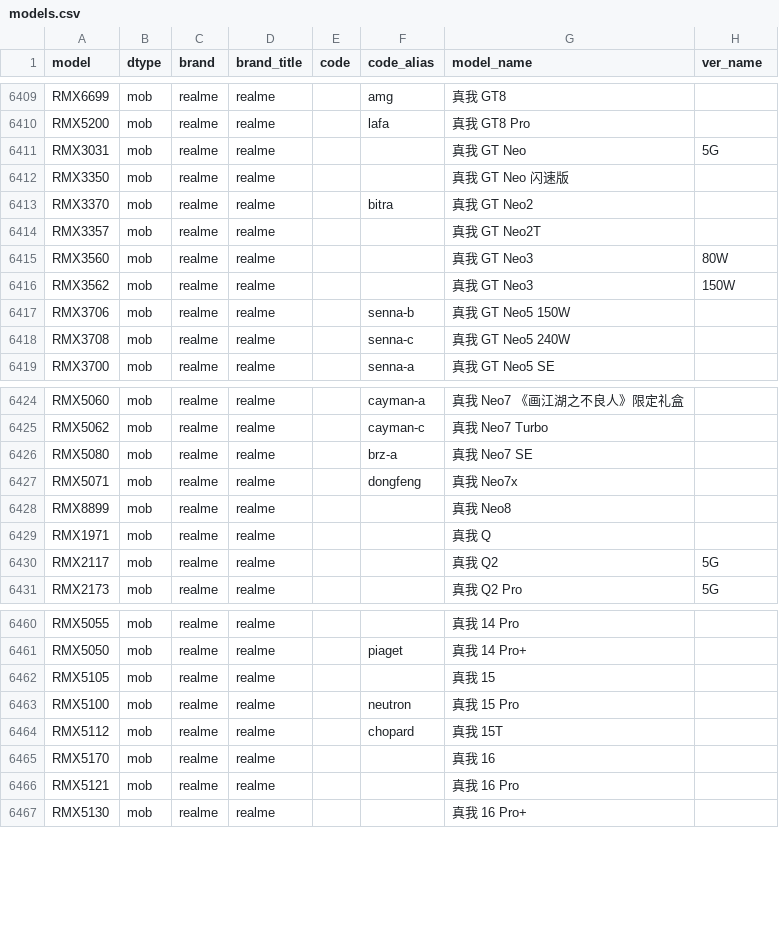
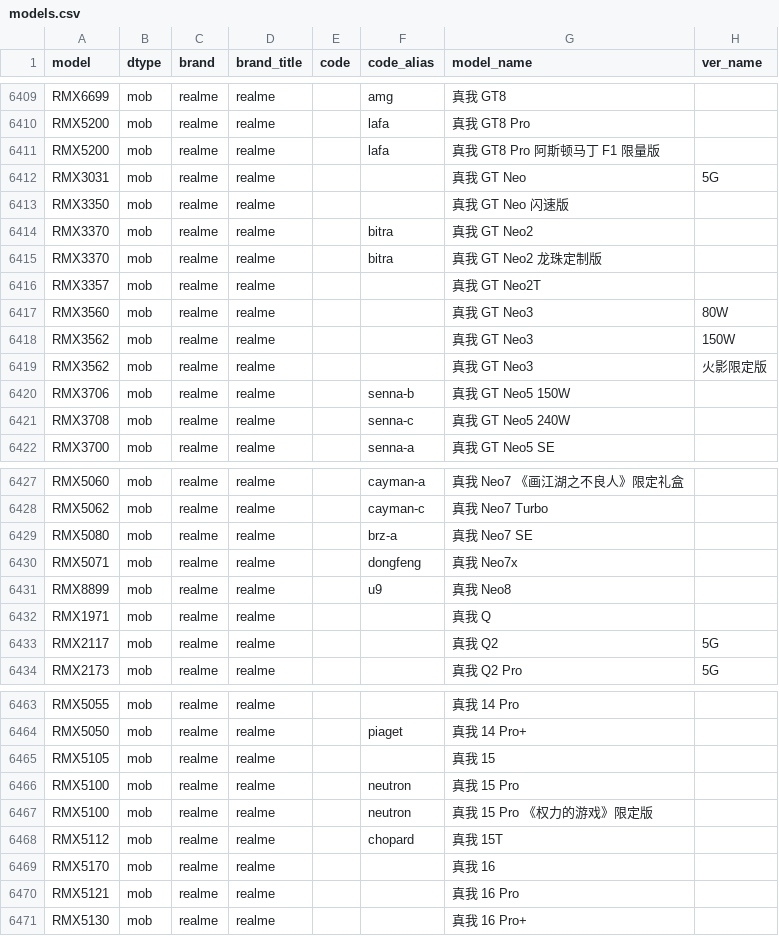
Before and after one commit to YuleBest/MobileModels-csv, a CSV file: models.csv, drawn as a sheet; only a part is shown, gaps mark what is left out.

```diff
--- a/models.csv
+++ b/models.csv
@@ -6410,2 +6410,3 @@ RMX6699,mob,realme,realme,,amg,真我 GT8,
 RMX5200,mob,realme,realme,,lafa,真我 GT8 Pro,
+RMX5200,mob,realme,realme,,lafa,真我 GT8 Pro 阿斯顿马丁 F1 限量版,
 RMX3031,mob,realme,realme,,,真我 GT Neo,5G
@@ -6413,2 +6414,3 @@ RMX3350,mob,realme,realme,,,真我 GT Neo 闪速版,
 RMX3370,mob,realme,realme,,bitra,真我 GT Neo2,
+RMX3370,mob,realme,realme,,bitra,真我 GT Neo2 龙珠定制版,
 RMX3357,mob,realme,realme,,,真我 GT Neo2T,
@@ -6416,2 +6418,3 @@ RMX3560,mob,realme,realme,,,真我 GT Neo3,80W
 RMX3562,mob,realme,realme,,,真我 GT Neo3,150W
+RMX3562,mob,realme,realme,,,真我 GT Neo3,火影限定版
 RMX3706,mob,realme,realme,,senna-b,真我 GT Neo5 150W,
@@ -6427,3 +6430,3 @@ RMX5080,mob,realme,realme,,brz-a,真我 Neo7 SE,
 RMX5071,mob,realme,realme,,dongfeng,真我 Neo7x,
-RMX8899,mob,realme,realme,,,真我 Neo8,
+RMX8899,mob,realme,realme,,u9,真我 Neo8,
 RMX1971,mob,realme,realme,,,真我 Q,
@@ -6463,2 +6466,3 @@ RMX5105,mob,realme,realme,,,真我 15,
 RMX5100,mob,realme,realme,,neutron,真我 15 Pro,
+RMX5100,mob,realme,realme,,neutron,真我 15 Pro 《权力的游戏》限定版,
 RMX5112,mob,realme,realme,,chopard,真我 15T,
```
Also changed, not shown: 1 other file.
